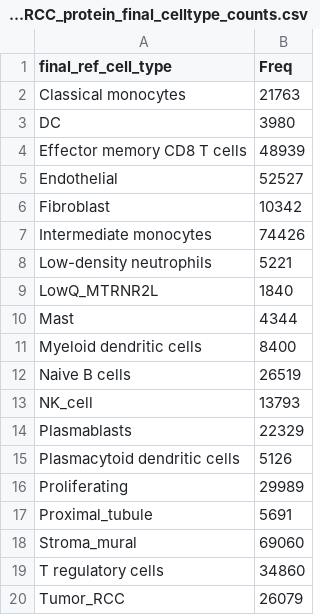
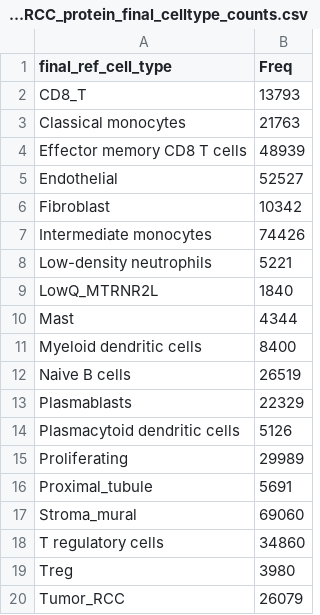
Before and after one commit to danielzak2002/xenium-kidney-spatial, a CSV file: outputs/tables/kidney_RCC_protein_final_celltype_counts.csv, drawn as a sheet; removed rows and columns are numbered as before the commit, all else as after; the diff names each change by its address in the sheet, - before the commit and + after, or states it on an @@ line.

```diff
--- a/outputs/tables/kidney_RCC_protein_final_celltype_counts.csv
+++ b/outputs/tables/kidney_RCC_protein_final_celltype_counts.csv
+row 2: CD8_T | 13793
-row 3: DC | 3980
-row 13: NK_cell | 13793
+row 19: Treg | 3980
```
Also changed, not shown: outputs/tables/kidney_preview_PRCC_final_celltype_counts.csv, 13 other files.
